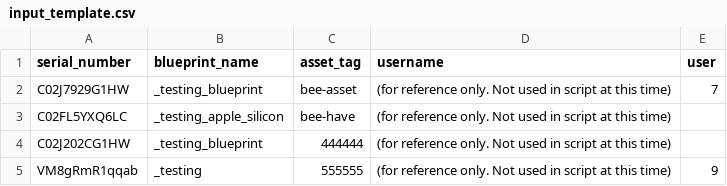
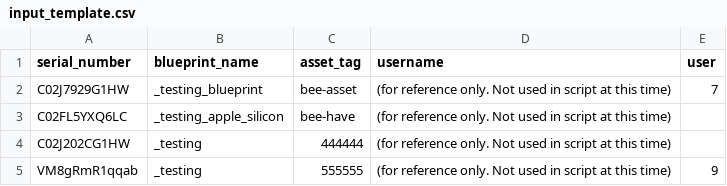
Before and after one commit to kandji-inc/support, a CSV file: api-tools/update-device-record/input_template.csv, drawn as a sheet.

Commit message:
API Tools update

```diff
--- a/api-tools/update-device-record/input_template.csv
+++ b/api-tools/update-device-record/input_template.csv
@@ -3,3 +3,3 @@ C02J7929G1HW,_testing_blueprint,bee-asset, (for reference only. Not used in scri
 C02FL5YXQ6LC,_testing_apple_silicon,bee-have, (for reference only. Not used in script at this time),
-C02J202CG1HW,_testing_blueprint,444444, (for reference only. Not used in script at this time),
+C02J202CG1HW,_testing,444444, (for reference only. Not used in script at this time),
 VM8gRmR1qqab,_testing,555555, (for reference only. Not used in script at this time),9
```
Also changed, not shown: 39 other files.
